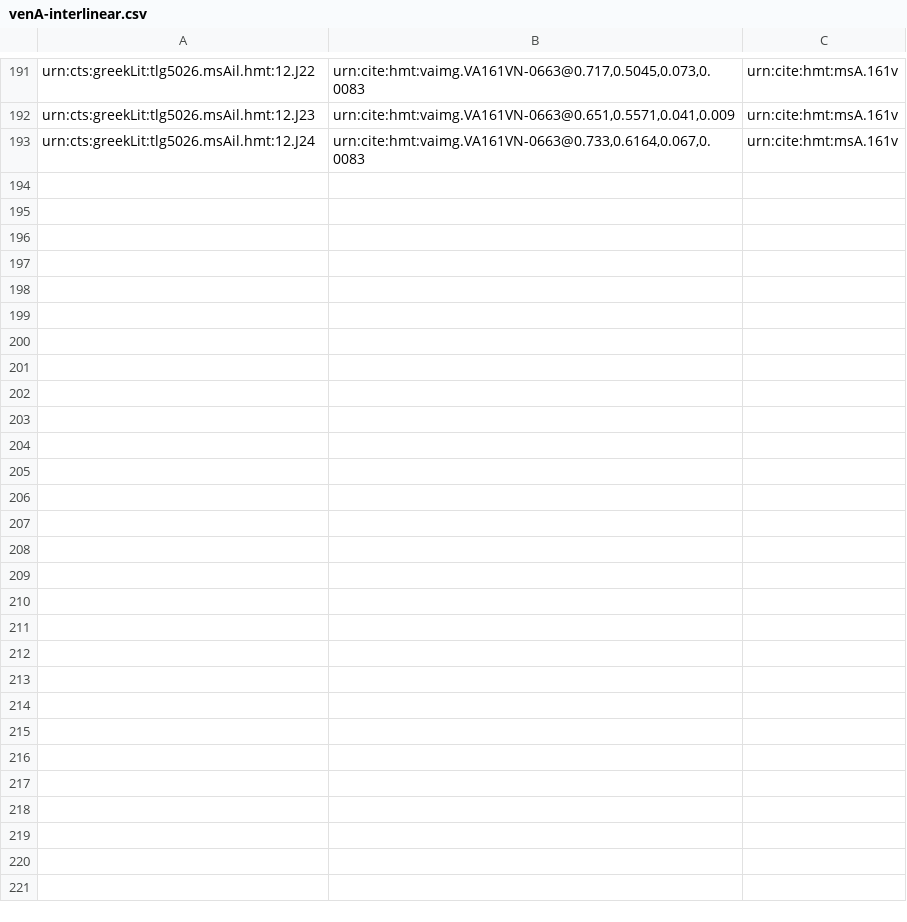
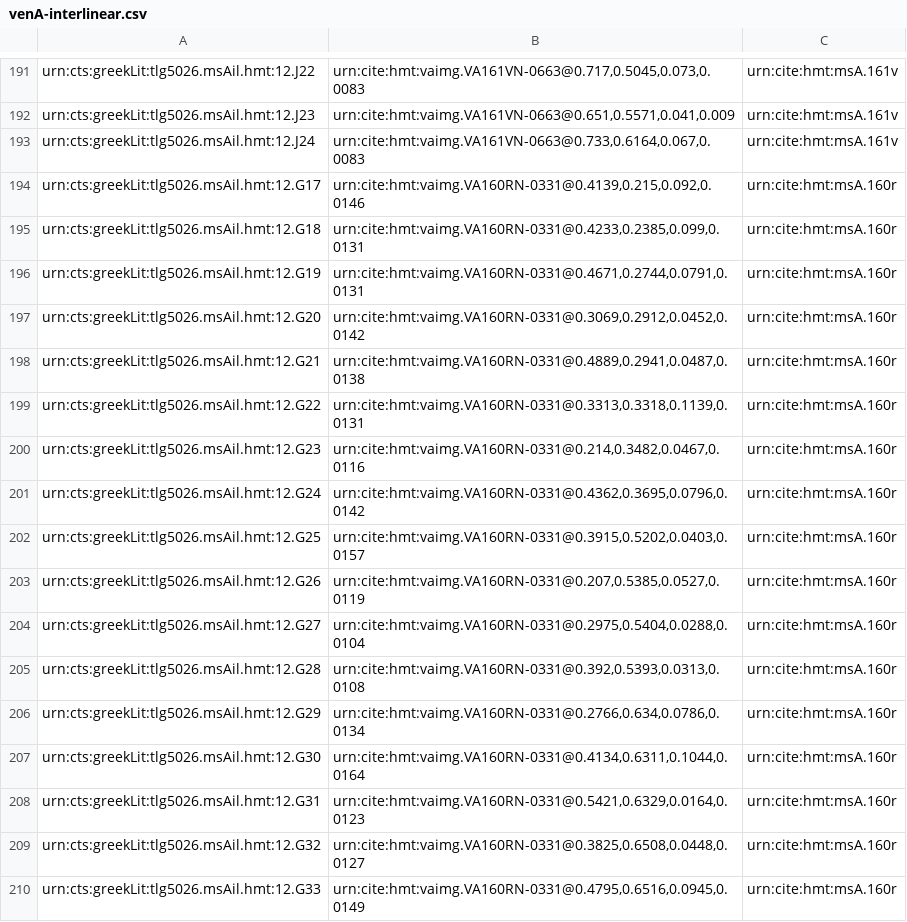
Before and after one commit to hmteditors/alums1, a CSV file: hmt-12/collections/venA-interlinear.csv, drawn as a sheet; only a part is shown, gaps mark what is left out; the diff names each change by its address in the sheet, - before the commit and + after, or states it on an @@ line.

Commit message:
Update venA-interlinear.csv
Indexed interlinear scholia of 160r

```diff
--- a/hmt-12/collections/venA-interlinear.csv
+++ b/hmt-12/collections/venA-interlinear.csv
+row 194: urn:cts:greekLit:tlg5026.msAil.hmt:12.G17 | urn:cite:hmt:vaimg.VA160RN-0331@0.4139,0.215,0.092,0.0146 | urn:cite:hmt:msA.160r
+row 195: urn:cts:greekLit:tlg5026.msAil.hmt:12.G18 | urn:cite:hmt:vaimg.VA160RN-0331@0.4233,0.2385,0.099,0.0131 | urn:cite:hmt:msA.160r
+row 196: urn:cts:greekLit:tlg5026.msAil.hmt:12.G19 | urn:cite:hmt:vaimg.VA160RN-0331@0.4671,0.2744,0.0791,0.0131 | urn:cite:hmt:msA.160r
+row 197: urn:cts:greekLit:tlg5026.msAil.hmt:12.G20 | urn:cite:hmt:vaimg.VA160RN-0331@0.3069,0.2912,0.0452,0.0142 | urn:cite:hmt:msA.160r
+row 198: urn:cts:greekLit:tlg5026.msAil.hmt:12.G21 | urn:cite:hmt:vaimg.VA160RN-0331@0.4889,0.2941,0.0487,0.0138 | urn:cite:hmt:msA.160r
+row 199: urn:cts:greekLit:tlg5026.msAil.hmt:12.G22 | urn:cite:hmt:vaimg.VA160RN-0331@0.3313,0.3318,0.1139,0.0131 | urn:cite:hmt:msA.160r
+row 200: urn:cts:greekLit:tlg5026.msAil.hmt:12.G23 | urn:cite:hmt:vaimg.VA160RN-0331@0.214,0.3482,0.0467,0.0116 | urn:cite:hmt:msA.160r
+row 201: urn:cts:greekLit:tlg5026.msAil.hmt:12.G24 | urn:cite:hmt:vaimg.VA160RN-0331@0.4362,0.3695,0.0796,0.0142 | urn:cite:hmt:msA.160r
+row 202: urn:cts:greekLit:tlg5026.msAil.hmt:12.G25 | urn:cite:hmt:vaimg.VA160RN-0331@0.3915,0.5202,0.0403,0.0157 | urn:cite:hmt:msA.160r
+row 203: urn:cts:greekLit:tlg5026.msAil.hmt:12.G26 | urn:cite:hmt:vaimg.VA160RN-0331@0.207,0.5385,0.0527,0.0119 | urn:cite:hmt:msA.160r
+row 204: urn:cts:greekLit:tlg5026.msAil.hmt:12.G27 | urn:cite:hmt:vaimg.VA160RN-0331@0.2975,0.5404,0.0288,0.0104 | urn:cite:hmt:msA.160r
+row 205: urn:cts:greekLit:tlg5026.msAil.hmt:12.G28 | urn:cite:hmt:vaimg.VA160RN-0331@0.392,0.5393,0.0313,0.0108 | urn:cite:hmt:msA.160r
+row 206: urn:cts:greekLit:tlg5026.msAil.hmt:12.G29 | urn:cite:hmt:vaimg.VA160RN-0331@0.2766,0.634,0.0786,0.0134 | urn:cite:hmt:msA.160r
+row 207: urn:cts:greekLit:tlg5026.msAil.hmt:12.G30 | urn:cite:hmt:vaimg.VA160RN-0331@0.4134,0.6311,0.1044,0.0164 | urn:cite:hmt:msA.160r
+row 208: urn:cts:greekLit:tlg5026.msAil.hmt:12.G31 | urn:cite:hmt:vaimg.VA160RN-0331@0.5421,0.6329,0.0164,0.0123 | urn:cite:hmt:msA.160r
+row 209: urn:cts:greekLit:tlg5026.msAil.hmt:12.G32 | urn:cite:hmt:vaimg.VA160RN-0331@0.3825,0.6508,0.0448,0.0127 | urn:cite:hmt:msA.160r
+row 210: urn:cts:greekLit:tlg5026.msAil.hmt:12.G33 | urn:cite:hmt:vaimg.VA160RN-0331@0.4795,0.6516,0.0945,0.0149 | urn:cite:hmt:msA.160r
```
